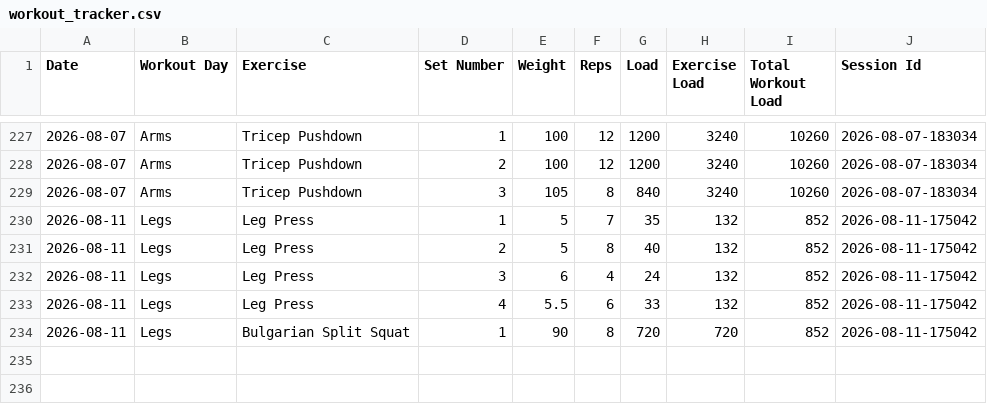
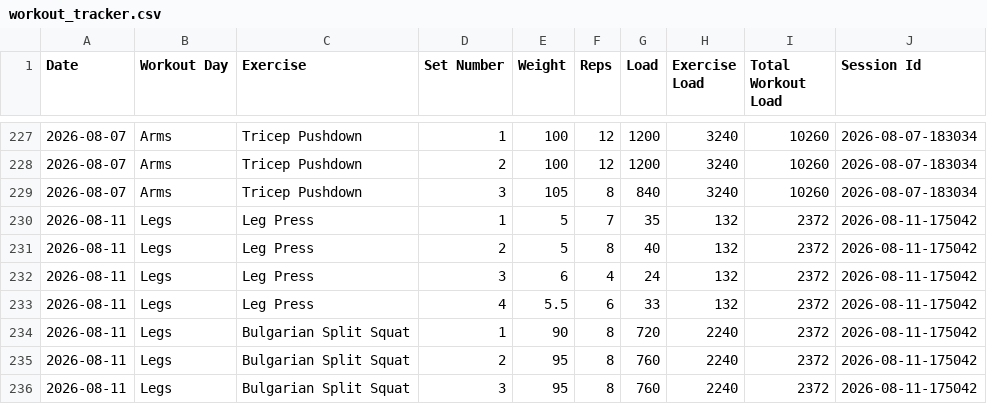
Before and after one commit to auckiefenstermacher19-cmd/Workout-Tracker-v2, a CSV file: workout_tracker.csv, drawn as a sheet; only a part is shown, gaps mark what is left out.

Commit message:
Autosave Legs — 2026-08-11

```diff
--- a/workout_tracker.csv
+++ b/workout_tracker.csv
@@ -229,6 +229,8 @@ Date,Workout Day,Exercise,Set Number,Weight,Reps,Load,Exercise Load,Total Workou
 2026-08-07,Arms,Tricep Pushdown,3,105,8,840,3240,10260,2026-08-07-183034
-2026-08-11,Legs,Leg Press,1,5,7,35,132,852,2026-08-11-175042
-2026-08-11,Legs,Leg Press,2,5,8,40,132,852,2026-08-11-175042
-2026-08-11,Legs,Leg Press,3,6,4,24,132,852,2026-08-11-175042
-2026-08-11,Legs,Leg Press,4,5.5,6,33,132,852,2026-08-11-175042
-2026-08-11,Legs,Bulgarian Split Squat,1,90,8,720,720,852,2026-08-11-175042
+2026-08-11,Legs,Leg Press,1,5,7,35,132,2372,2026-08-11-175042
+2026-08-11,Legs,Leg Press,2,5,8,40,132,2372,2026-08-11-175042
+2026-08-11,Legs,Leg Press,3,6,4,24,132,2372,2026-08-11-175042
+2026-08-11,Legs,Leg Press,4,5.5,6,33,132,2372,2026-08-11-175042
+2026-08-11,Legs,Bulgarian Split Squat,1,90,8,720,2240,2372,2026-08-11-175042
+2026-08-11,Legs,Bulgarian Split Squat,2,95,8,760,2240,2372,2026-08-11-175042
+2026-08-11,Legs,Bulgarian Split Squat,3,95,8,760,2240,2372,2026-08-11-175042
```
